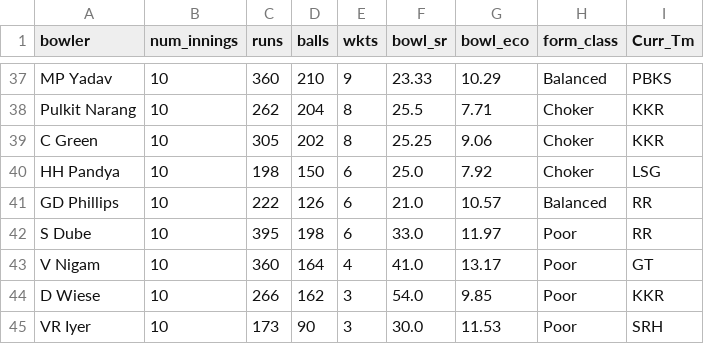
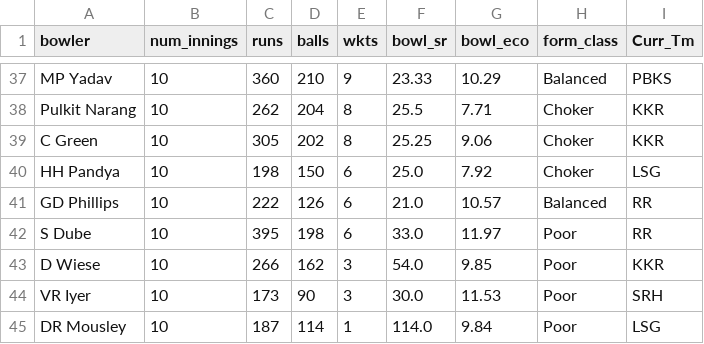
Before and after one commit to RoumyaDas/SPL, a CSV file: SPL/data/special_stats/tab31.csv, drawn as a sheet; only a part is shown, gaps mark what is left out; the shorter side is filled out with more unchanged rows; the diff names each change by its address in the sheet, - before the commit and + after, or states it on an @@ line.

```diff
--- a/SPL/data/special_stats/tab31.csv
+++ b/SPL/data/special_stats/tab31.csv
-row 43: V Nigam | 10 | 360 | 164 | 4 | 41.0 | 13.17 | Poor | GT
```
Also changed, not shown: SPL/data/special_stats/tab12.csv, SPL/data/special_stats/tab13.csv, 3 other files.
